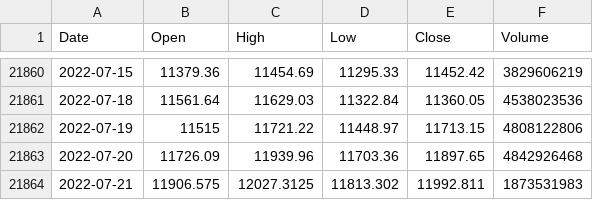
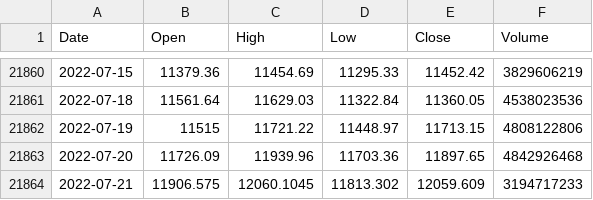
Before and after one commit to KwangYeol/stock-now, a CSV file: index/nasdaq.csv, drawn as a sheet; only a part is shown, gaps mark what is left out.

```diff
--- a/index/nasdaq.csv
+++ b/index/nasdaq.csv
@@ -21863,2 +21863,2 @@ Date,Open,High,Low,Close,Volume
 2022-07-20,11726.09,11939.96,11703.36,11897.65,4842926468
-2022-07-21,11906.575,12027.3125,11813.302,11992.811,1873531983
+2022-07-21,11906.575,12060.1045,11813.302,12059.609,3194717233
```
Also changed, not shown: 2 other files.
